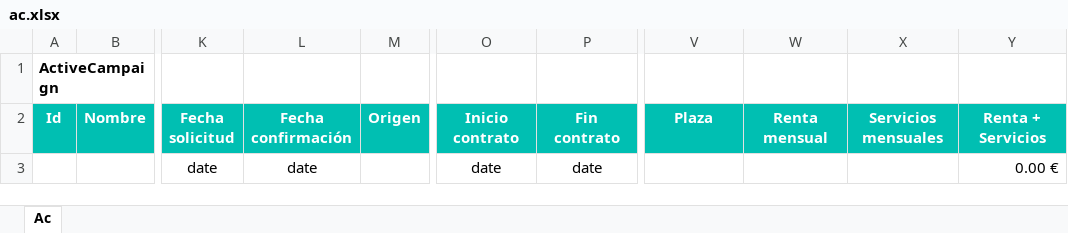
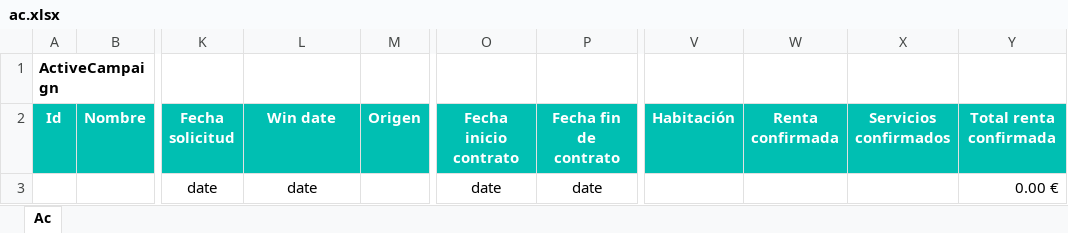
Before and after one commit to alejandro-andre/cotown-back, an Excel workbook: app/templates/report/ac.xlsx, sheet Ac, drawn as a sheet; only a part is shown, gaps mark what is left out; values as stored, in another font and other column widths than the file's, no borders; ↵ is a line break in a cell; the diff names each change by its address in the sheet, - before the commit and + after, or states it on an @@ line.

Commit message:
Fix column names

```diff
--- a/app/templates/report/ac.xlsx (sheet Ac)
+++ b/app/templates/report/ac.xlsx (sheet Ac)
-L2: Fecha confirmación
+L2: Win date
-O2: Inicio contrato
+O2: Fecha inicio contrato
-P2: Fin ↵ contrato
+P2: Fecha fin de contrato
-V2: Plaza
+V2: Habitación
-W2: Renta mensual
+W2: Renta confirmada
-X2: Servicios mensuales
+X2: Servicios confirmados
-Y2: Renta + Servicios
+Y2: Total renta confirmada
```
